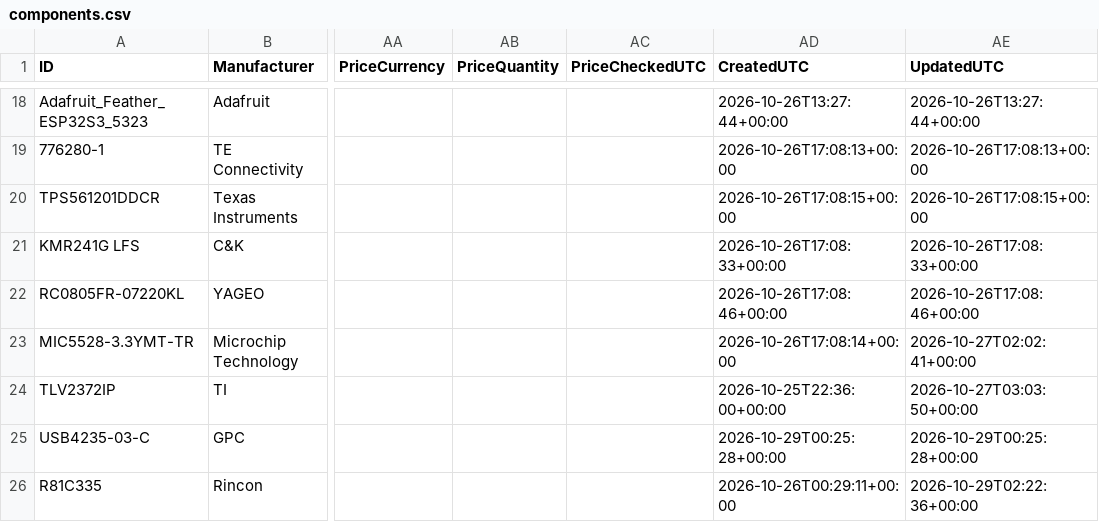
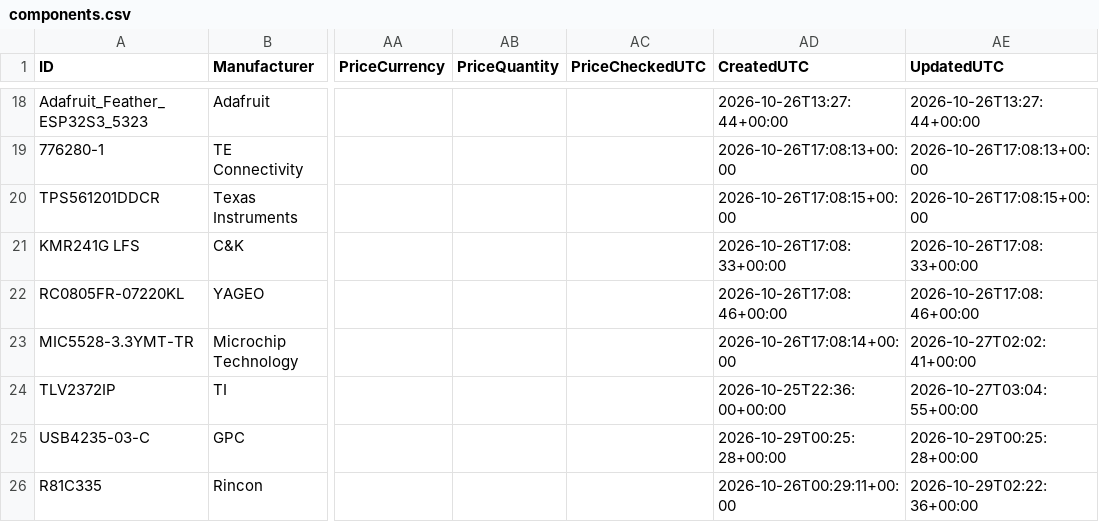
Before and after one commit to Anteater-Electric-Racing/electrical-pcbs, a CSV file: 26-27/Standard Parts Library/Anteater Parts/appdata/components.csv, drawn as a sheet; only a part is shown, gaps mark what is left out; the diff names each change by its address in the sheet, - before the commit and + after, or states it on an @@ line.

Commit message:
Update TI TLV2372IP

```diff
--- a/26-27/Standard Parts Library/Anteater Parts/appdata/components.csv
+++ b/26-27/Standard Parts Library/Anteater Parts/appdata/components.csv
-AE24 (UpdatedUTC): 2026-10-27T03:03:50+00:00
+AE24 (UpdatedUTC): 2026-10-27T03:04:55+00:00
```
